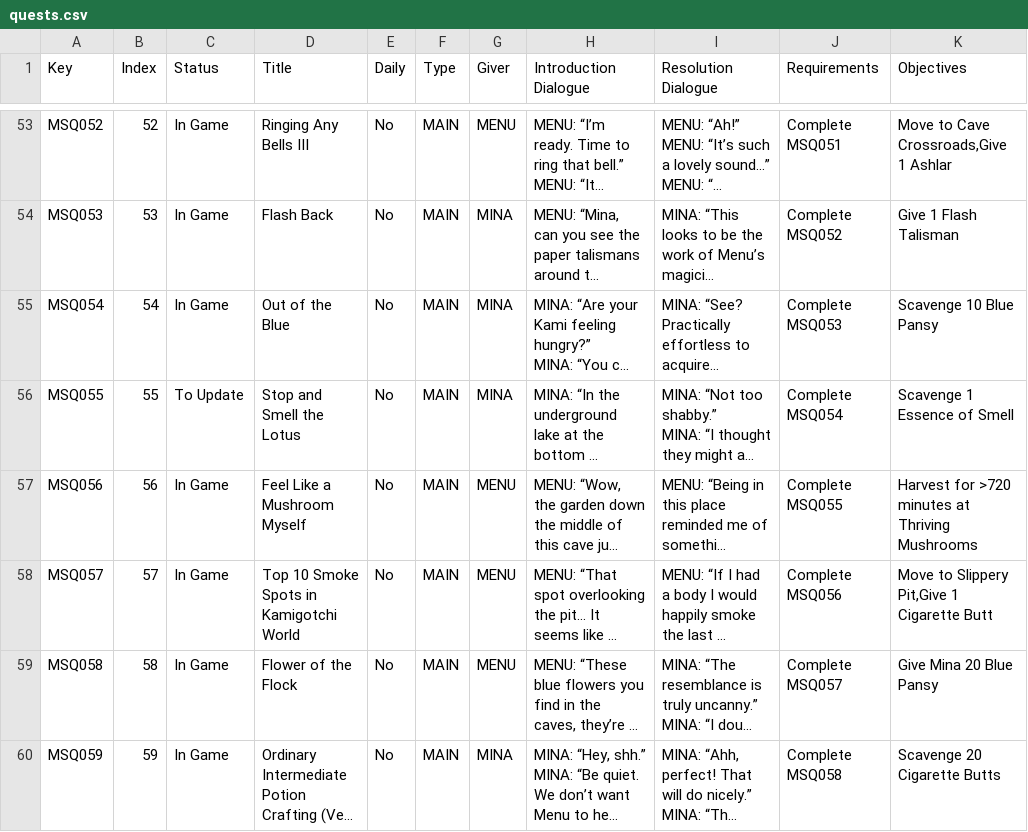
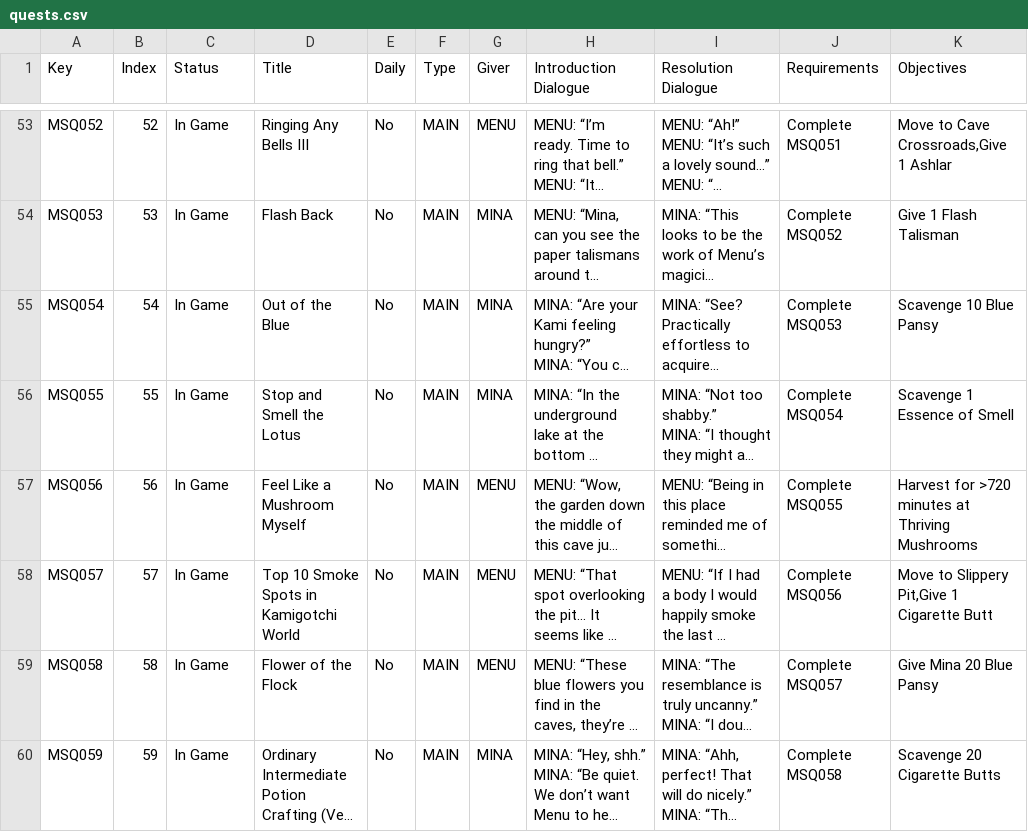
Before and after one commit to Asphodel-OS/kamigotchi, a CSV file: packages/contracts/deployment/world/data/quests/quests.csv, drawn as a sheet; only a part is shown, gaps mark what is left out; long unchanged cells end in …; the diff names each change by its address in the sheet, - before the commit and + after, or states it on an @@ line.

Commit message:
quests: msq055 in game (live on prod and test)
- lotus rewrite revised on prod 8 oct, notion mirrored

```diff
--- a/packages/contracts/deployment/world/data/quests/quests.csv
+++ b/packages/contracts/deployment/world/data/quests/quests.csv
-C56 (Status): To Update
+C56 (Status): In Game
```
